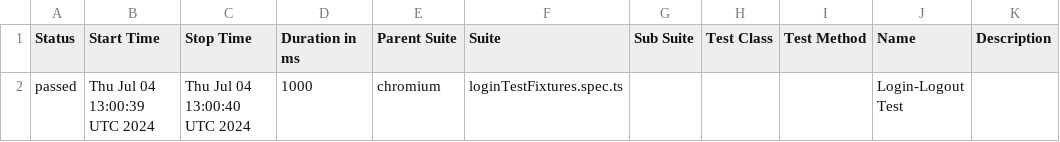
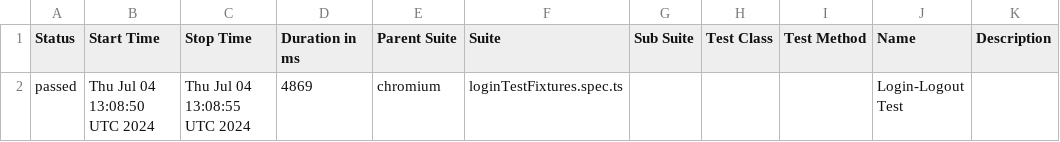
Before and after one commit to manjunathnp/Playwright-AutomationFramework-POM, a CSV file: data/suites.csv, drawn as a sheet.

```diff
--- a/data/suites.csv
+++ b/data/suites.csv
@@ -1,2 +1,2 @@
 "Status","Start Time","Stop Time","Duration in ms","Parent Suite","Suite","Sub Suite","Test Class","Test Method","Name","Description"
-"passed","Thu Jul 04 13:00:39 UTC 2024","Thu Jul 04 13:00:40 UTC 2024","1000","chromium","loginTestFixtures.spec.ts","","","","Login-Logout Test",""
+"passed","Thu Jul 04 13:08:50 UTC 2024","Thu Jul 04 13:08:55 UTC 2024","4869","chromium","loginTestFixtures.spec.ts","","","","Login-Logout Test",""
```
Also changed, not shown: 16 other files.
